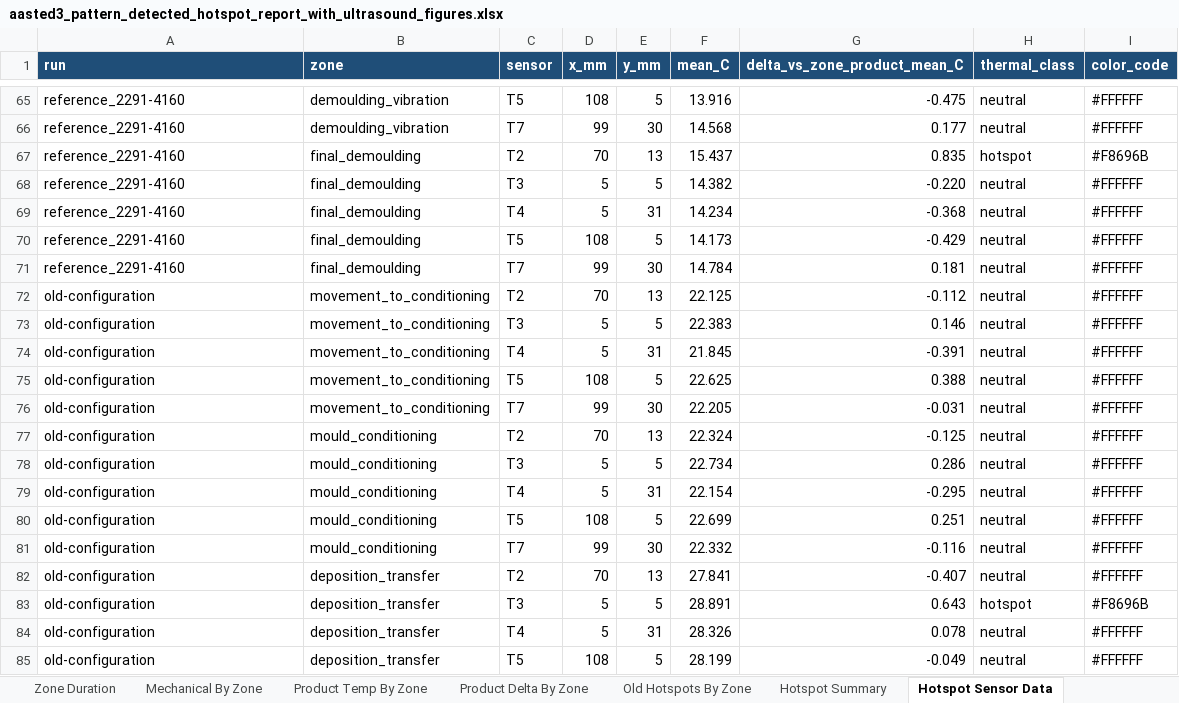
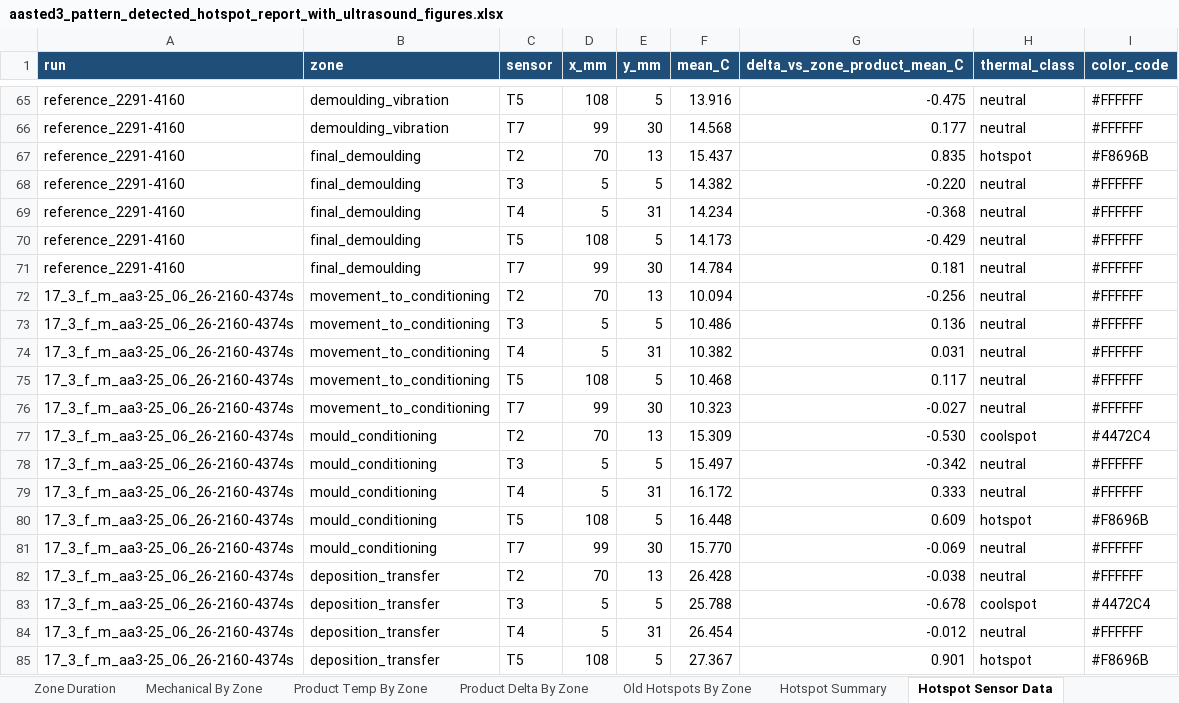
Before and after one commit to burkardj91/CHoNova---Data-Handling, an Excel workbook: outputs/aasted3_run_comparison/aasted3_pattern_detected_hotspot_report_with_ultrasound_figures.xlsx, sheet Hotspot Sensor Data, drawn as a sheet; only a part is shown, gaps mark what is left out; values as stored, in another font and other column widths than the file's, no borders; removed rows and columns are numbered as before the commit, all else as after; the diff covers the shown part only; the diff names each change by its address in the sheet, - before the commit and + after, or states it on an @@ line.

```diff
--- a/outputs/aasted3_run_comparison/aasted3_pattern_detected_hotspot_report_with_ultrasound_figures.xlsx (sheet Hotspot Sensor Data)
+++ b/outputs/aasted3_run_comparison/aasted3_pattern_detected_hotspot_report_with_ultrasound_figures.xlsx (sheet Hotspot Sensor Data)
-A72:A76 (run): old-configuration
+A72:A76 (run): 17_3_f_m_aa3-25_06_26-2160-4374s
-F72 (mean_C): 22.125
+F72 (mean_C): 10.094
-G72 (delta_vs_zone_product_mean_C): -0.112
+G72 (delta_vs_zone_product_mean_C): -0.256
-F73 (mean_C): 22.383
+F73 (mean_C): 10.486
-G73 (delta_vs_zone_product_mean_C): 0.146
+G73 (delta_vs_zone_product_mean_C): 0.136
-F74 (mean_C): 21.845
+F74 (mean_C): 10.382
-G74 (delta_vs_zone_product_mean_C): -0.391
+G74 (delta_vs_zone_product_mean_C): 0.031
-F75 (mean_C): 22.625
+F75 (mean_C): 10.468
-G75 (delta_vs_zone_product_mean_C): 0.388
+G75 (delta_vs_zone_product_mean_C): 0.117
-F76 (mean_C): 22.205
+F76 (mean_C): 10.323
-G76 (delta_vs_zone_product_mean_C): -0.031
+G76 (delta_vs_zone_product_mean_C): -0.027
-row 77: old-configuration | mould_conditioning | T2 | 70 | 13 | 22.324 | -0.125 | neutral | #FFFFFF
+row 77: 17_3_f_m_aa3-25_06_26-2160-4374s | mould_conditioning | T2 | 70 | 13 | 15.309 | -0.530 | coolspot | #4472C4
-A78:A79 (run): old-configuration
+A78:A79 (run): 17_3_f_m_aa3-25_06_26-2160-4374s
-F78 (mean_C): 22.734
+F78 (mean_C): 15.497
-G78 (delta_vs_zone_product_mean_C): 0.286
+G78 (delta_vs_zone_product_mean_C): -0.342
-F79 (mean_C): 22.154
+F79 (mean_C): 16.172
-G79 (delta_vs_zone_product_mean_C): -0.295
+G79 (delta_vs_zone_product_mean_C): 0.333
-row 80: old-configuration | mould_conditioning | T5 | 108 | 5 | 22.699 | 0.251 | neutral | #FFFFFF
+row 80: 17_3_f_m_aa3-25_06_26-2160-4374s | mould_conditioning | T5 | 108 | 5 | 16.448 | 0.609 | hotspot | #F8696B
-A81:A82 (run): old-configuration
+A81:A82 (run): 17_3_f_m_aa3-25_06_26-2160-4374s
-F81 (mean_C): 22.332
+F81 (mean_C): 15.770
-G81 (delta_vs_zone_product_mean_C): -0.116
+G81 (delta_vs_zone_product_mean_C): -0.069
-F82 (mean_C): 27.841
+F82 (mean_C): 26.428
-G82 (delta_vs_zone_product_mean_C): -0.407
+G82 (delta_vs_zone_product_mean_C): -0.038
-row 83: old-configuration | deposition_transfer | T3 | 5 | 5 | 28.891 | 0.643 | hotspot | #F8696B
+row 83: 17_3_f_m_aa3-25_06_26-2160-4374s | deposition_transfer | T3 | 5 | 5 | 25.788 | -0.678 | coolspot | #4472C4
-A84 (run): old-configuration
+A84 (run): 17_3_f_m_aa3-25_06_26-2160-4374s
-F84 (mean_C): 28.326
+F84 (mean_C): 26.454
-G84 (delta_vs_zone_product_mean_C): 0.078
+G84 (delta_vs_zone_product_mean_C): -0.012
-row 85: old-configuration | deposition_transfer | T5 | 108 | 5 | 28.199 | -0.049 | neutral | #FFFFFF
+row 85: 17_3_f_m_aa3-25_06_26-2160-4374s | deposition_transfer | T5 | 108 | 5 | 27.367 | 0.901 | hotspot | #F8696B
```
Also changed, not shown: 25 added rows, 25 removed rows and 93 edited cells elsewhere in this sheet, sheet Comparison Pattern, sheet Alignment Path Sample, sheet Detected Product By Zone, sheet Product Temp By Zone, sheet Mechanical By Zone, sheet Hotspot Summary, 15 more sheets, other sheet tabs, charts or pictures, outputs/aasted3_run_comparison/aasted3_pattern_detected_hotspot_report_v2.xlsx, outputs/aasted3_run_comparison/summary/aasted3_contour_data.xlsx, 54 other files.
